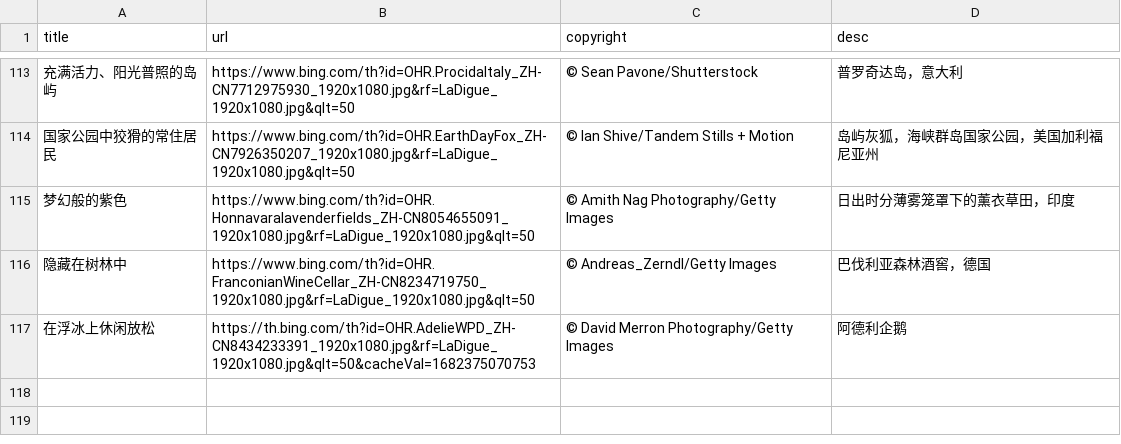
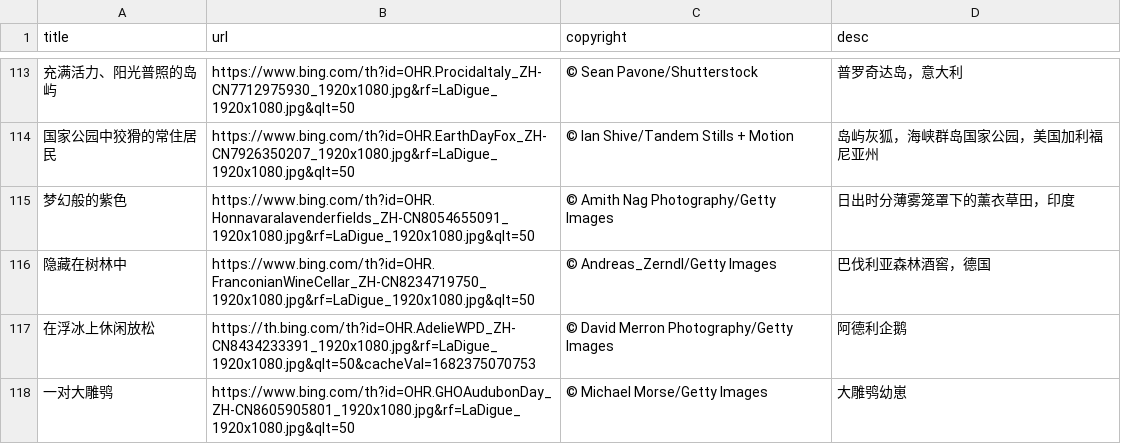
Before and after one commit to FrankFan/bing-wallpaper, a CSV file: bing-wallpaper.csv, drawn as a sheet; only a part is shown, gaps mark what is left out; the diff names each change by its address in the sheet, - before the commit and + after, or states it on an @@ line.

Commit message:
sync daily wallpaper

```diff
--- a/bing-wallpaper.csv
+++ b/bing-wallpaper.csv
+row 118: 一对大雕鸮 | https://www.bing.com/th?id=OHR.GHOAudubonDay_ZH-CN8605905801_1920x1080.jpg&rf=LaDigue_1920x1080.jpg&qlt=50 | © Michael Morse/Getty Images | 大雕鸮幼崽
```
